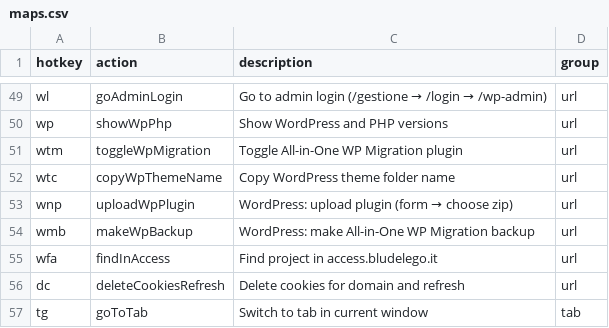
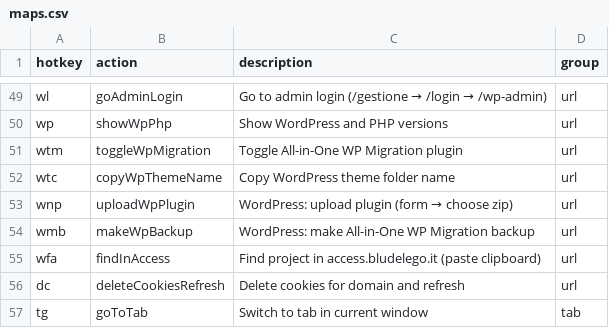
Before and after one commit to seriiserii825/chrome-vimium-c, a CSV file: maps.csv, drawn as a sheet; only a part is shown, gaps mark what is left out.

Commit message:
feat: wfa set input data

```diff
--- a/maps.csv
+++ b/maps.csv
@@ -54,3 +54,3 @@ wnp,uploadWpPlugin,WordPress: upload plugin (form → choose zip),url
 wmb,makeWpBackup,WordPress: make All-in-One WP Migration backup,url
-wfa,findInAccess,Find project in access.bludelego.it,url
+wfa,findInAccess,Find project in access.bludelego.it (paste clipboard),url
 dc,deleteCookiesRefresh,Delete cookies for domain and refresh,url
```
Also changed, not shown: 1 other file.
